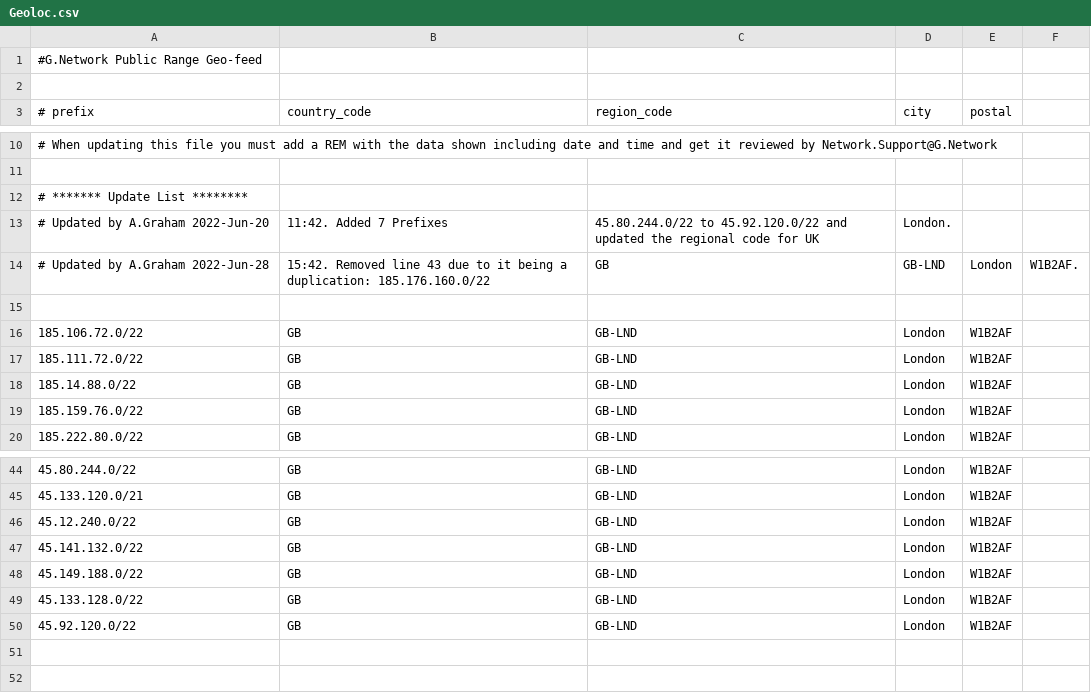
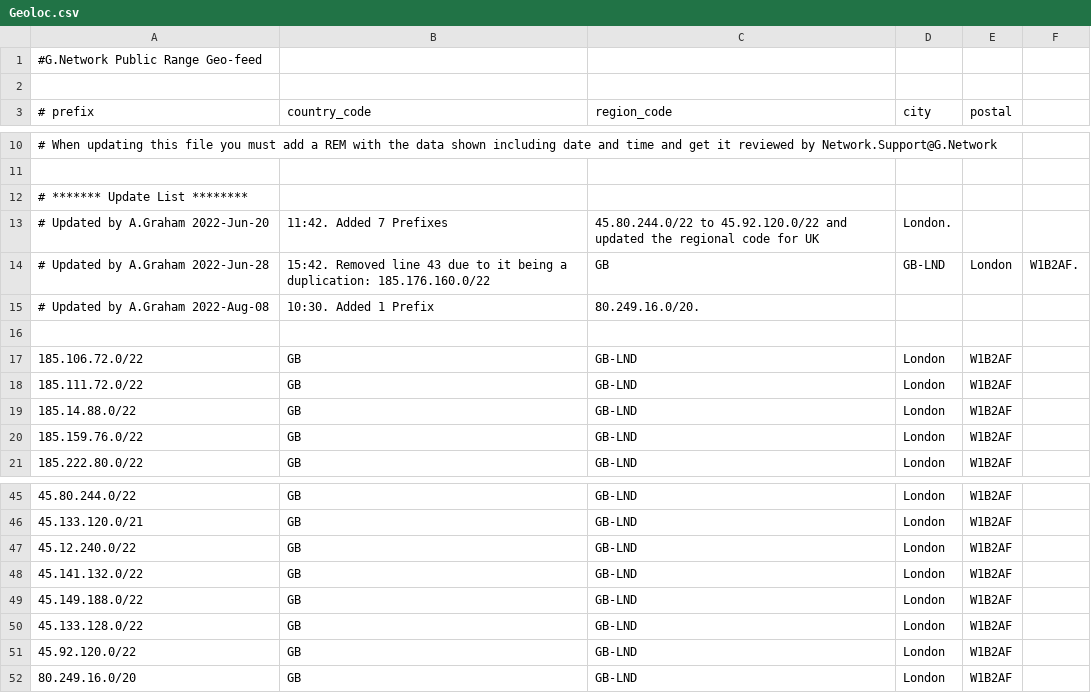
Before and after one commit to Gnetwork-networkteam/GeoLocation_RIPE, a CSV file: Geoloc.csv, drawn as a sheet; only a part is shown, gaps mark what is left out.

Commit message:
Update Geoloc.csv

```diff
--- a/Geoloc.csv
+++ b/Geoloc.csv
@@ -14,2 +14,3 @@
 # Updated by A.Graham 2022-Jun-28, 15:42.  Removed line 43 due to it being a duplication: 185.176.160.0/22,GB,GB-LND,London,W1B2AF.
+# Updated by A.Graham 2022-Aug-08, 10:30.  Added 1 Prefix, 80.249.16.0/20.
 
@@ -50 +51,2 @@
 45.92.120.0/22,GB,GB-LND,London,W1B2AF
+80.249.16.0/20,GB,GB-LND,London,W1B2AF
```
